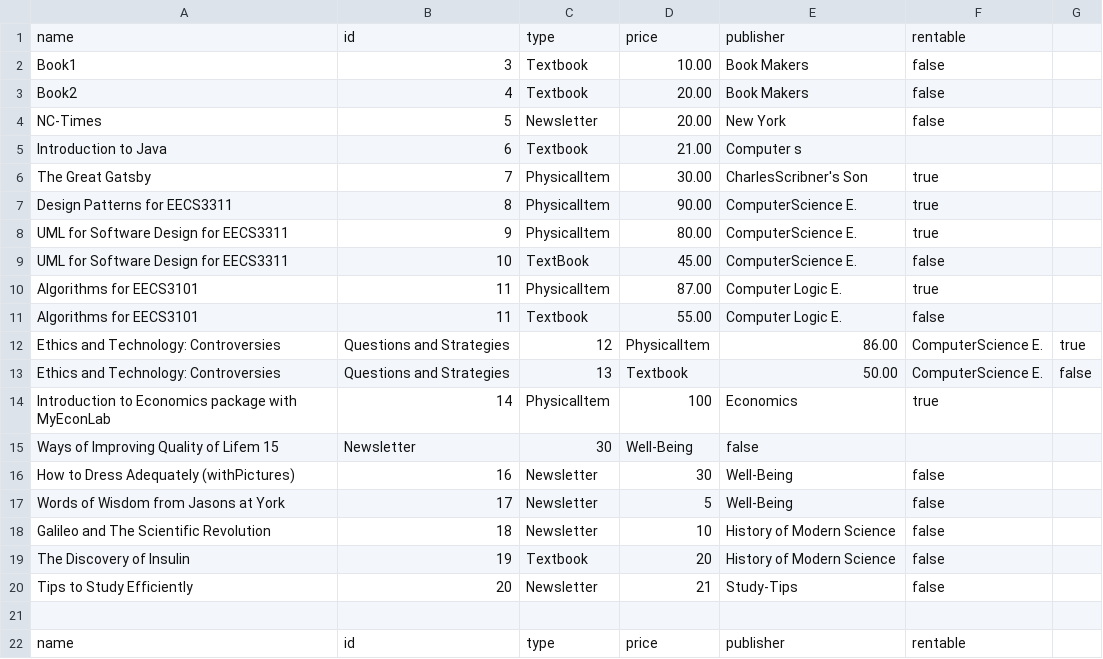
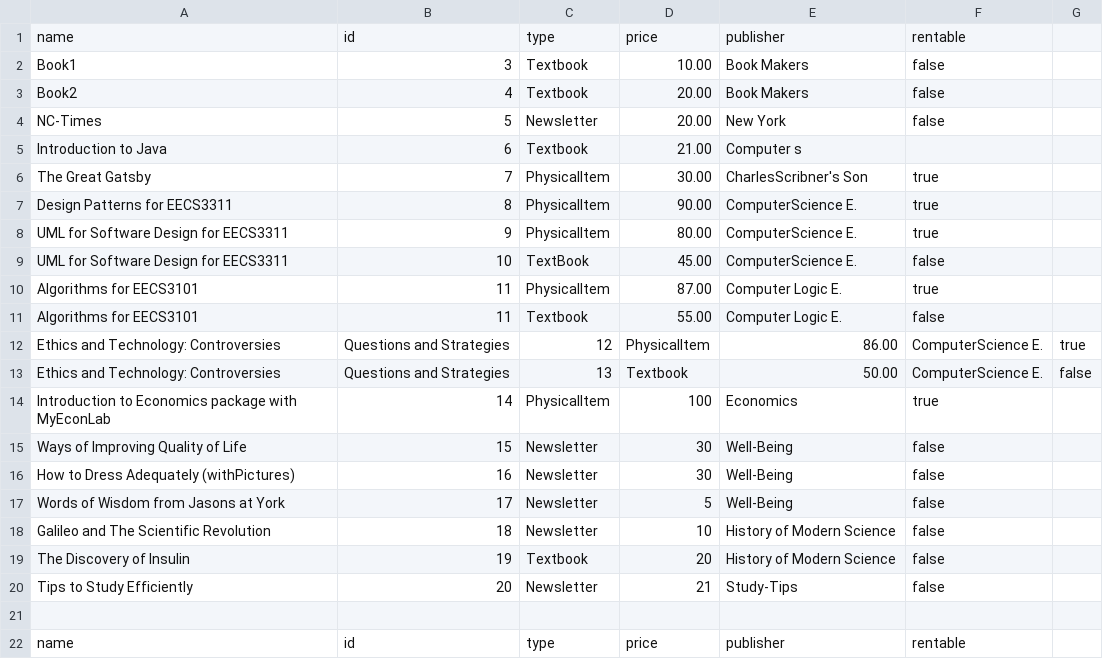
Before and after one commit to jasont00/library-system, a CSV file: library-system-gui/itemData.csv, drawn as a sheet; removed rows and columns are numbered as before the commit, all else as after; the diff names each change by its address in the sheet, - before the commit and + after, or states it on an @@ line.

Commit message:
Update itemData.csv
fixed typos

```diff
--- a/library-system-gui/itemData.csv
+++ b/library-system-gui/itemData.csv
-row 15: Ways of Improving Quality of Lifem 15 | Newsletter | 30 | Well-Being | false
+row 15: Ways of Improving Quality of Life | 15 | Newsletter | 30 | Well-Being | false
```
